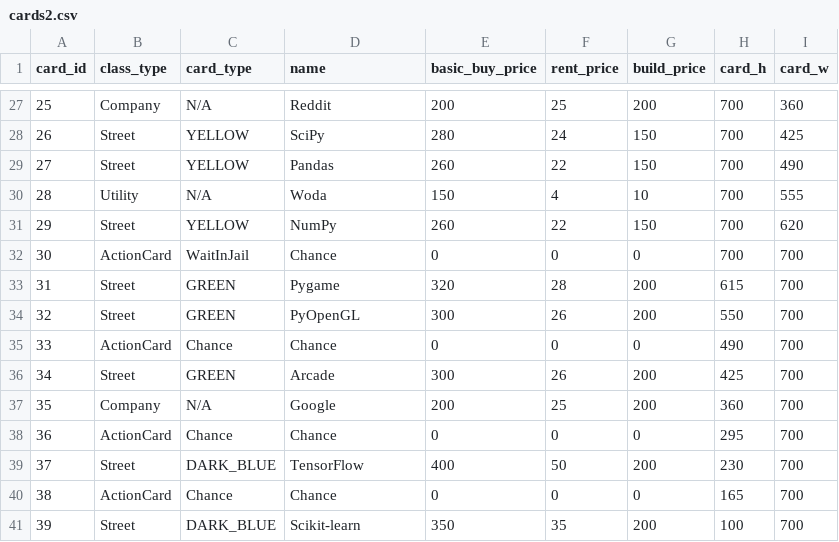
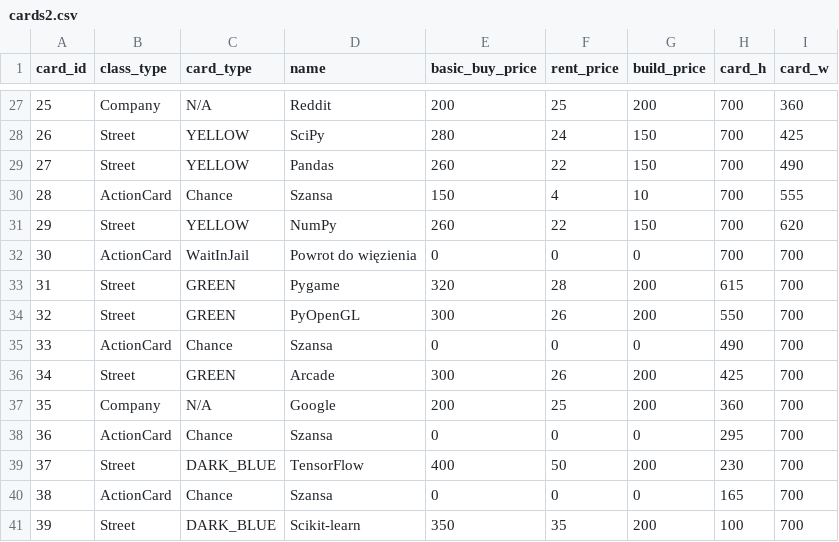
Before and after one commit to Cipriano074/Pythonpoly, a CSV file: data/cards2.csv, drawn as a sheet; only a part is shown, gaps mark what is left out; the diff covers the shown part only.

Commit message:
remove utility.py, change Utility cards to Chance

```diff
--- a/data/cards2.csv
+++ b/data/cards2.csv
@@ -29,13 +29,13 @@ card_id,class_type,card_type,name,basic_buy_price,rent_price,build_price,card_h,
 27,Street,YELLOW,Pandas,260,22,150,700,490
-28,Utility,N/A,Woda,150,4,10,700,555
+28,ActionCard,Chance,Szansa,150,4,10,700,555
 29,Street,YELLOW,NumPy,260,22,150,700,620
-30,ActionCard,WaitInJail,Chance,0,0,0,700,700
+30,ActionCard,WaitInJail,Powrot do więzienia,0,0,0,700,700
 31,Street,GREEN,Pygame ,320,28,200,615,700
 32,Street,GREEN,PyOpenGL ,300,26,200,550,700
-33,ActionCard,Chance,Chance,0,0,0,490,700
+33,ActionCard,Chance,Szansa,0,0,0,490,700
 34,Street,GREEN,Arcade ,300,26,200,425,700
 35,Company,N/A,Google,200,25,200,360,700
-36,ActionCard,Chance,Chance,0,0,0,295,700
+36,ActionCard,Chance,Szansa,0,0,0,295,700
 37,Street,DARK_BLUE,TensorFlow,400,50,200,230,700
-38,ActionCard,Chance,Chance,0,0,0,165,700
+38,ActionCard,Chance,Szansa,0,0,0,165,700
 39,Street,DARK_BLUE,Scikit-learn,350,35,200,100,700
```
Also changed, not shown: 11 edited cells elsewhere in this file, 4 other files.
